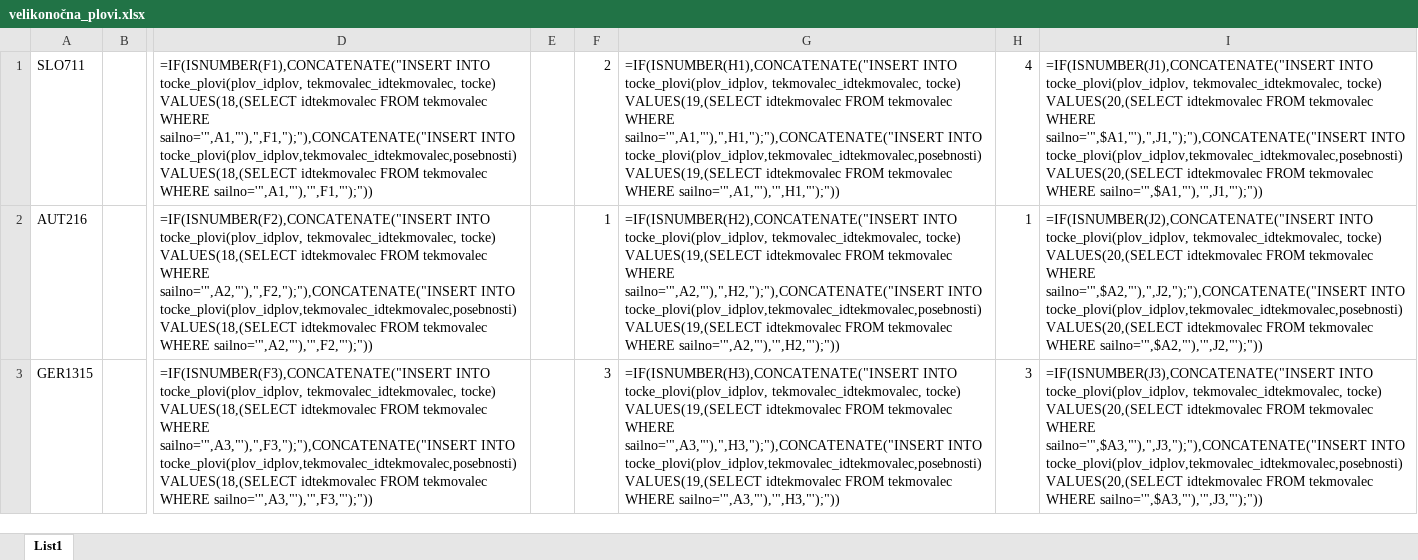
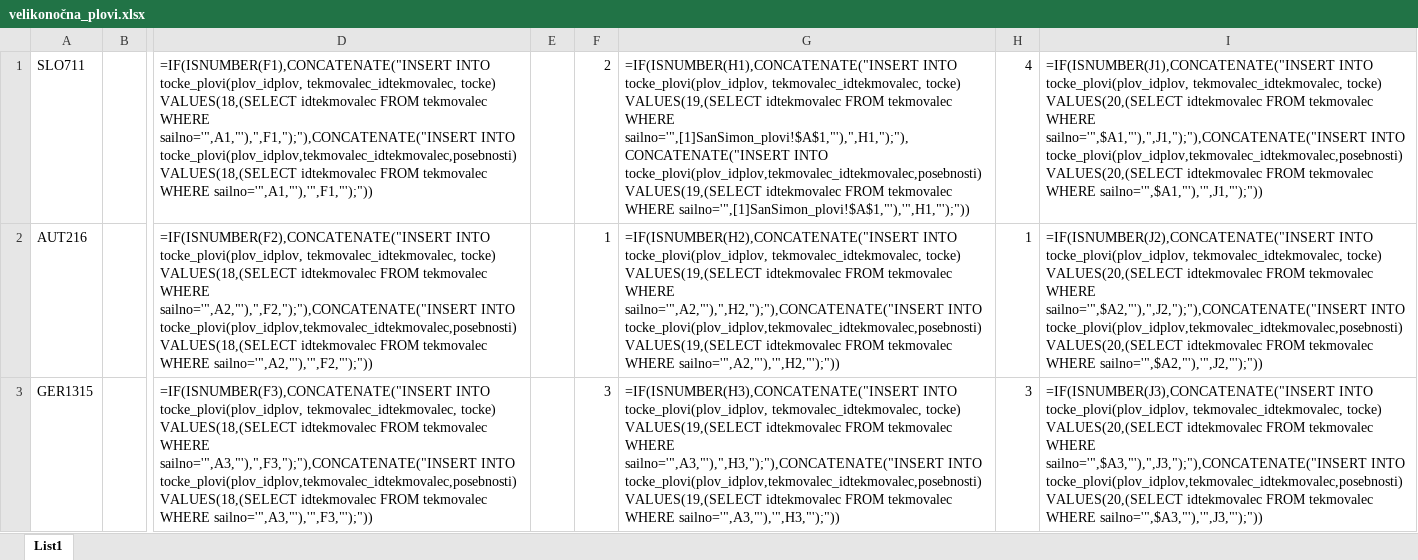
Before and after one commit to JureMB/BazaRegat, an Excel workbook: podatki/Velikonočna/velikonočna_plovi.xlsx, sheet List1, drawn as a sheet; only a part is shown, gaps mark what is left out; values as stored, in another font and other column widths than the file's, no borders; formulas are shown in place of their values; the diff names each change by its address in the sheet, - before the commit and + after, or states it on an @@ line.

```diff
--- a/podatki/Velikonočna/velikonočna_plovi.xlsx (sheet List1)
+++ b/podatki/Velikonočna/velikonočna_plovi.xlsx (sheet List1)
-G1: …tekmovalec WHERE sailno='",A1,"'),",H1,");"),CONCATENATE("INSERT INTO tocke_plovi(plov_idplov,tekmovalec_idtekmovalec,posebnosti) VALUES(19,(SELECT idtekmovalec FROM tekmovalec WHERE sailno='",A1,"'),'",H1,"');"))
+G1: …tekmovalec WHERE sailno='",[1]SanSimon_plovi!$A$1,"'),",H1,");"),CONCATENATE("INSERT INTO tocke_plovi(plov_idplov,tekmovalec_idtekmovalec,posebnosti) VALUES(19,(SELECT idtekmovalec FROM tekmovalec WHERE sailno='",[1]SanSimon_plovi!$A$1,"'),'",H1,"');"))
```
Also changed, not shown: podatki/Koper/Koper_jadralci.xlsx, 3 other files.
